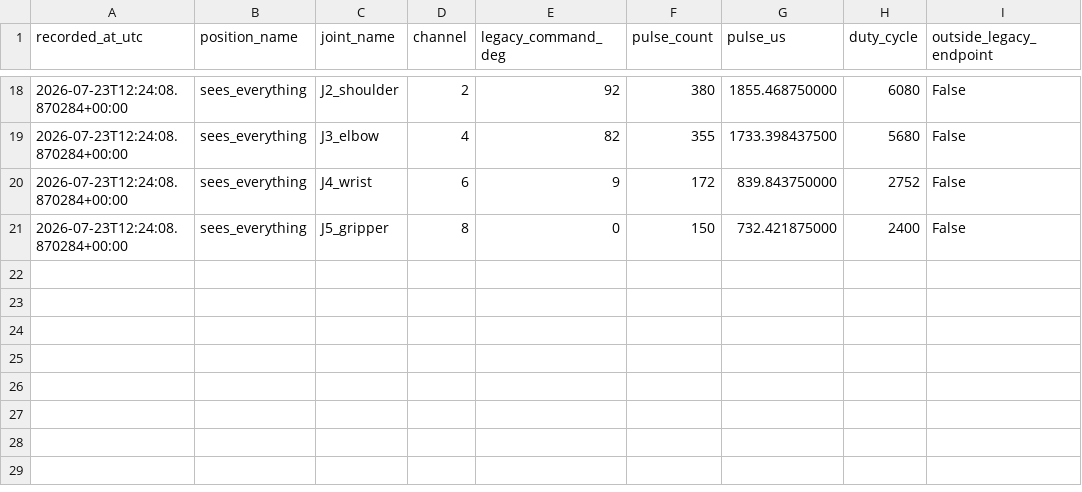
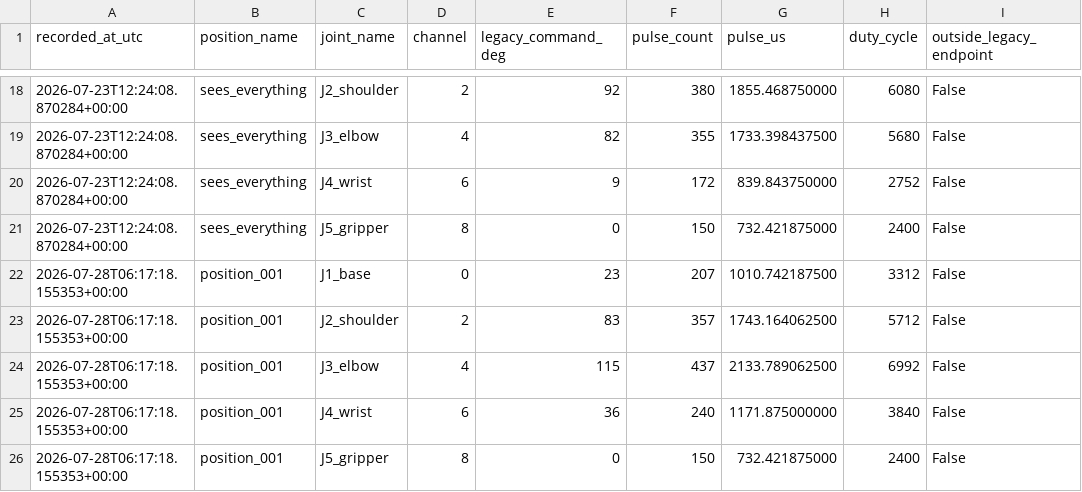
Before and after one commit to DiplomarbeitSC-fekdac22-snichc22/Robot-Controller, a CSV file: calibration/recorded_positions.csv, drawn as a sheet; only a part is shown, gaps mark what is left out.

```diff
--- a/calibration/recorded_positions.csv
+++ b/calibration/recorded_positions.csv
@@ -21 +21,6 @@ recorded_at_utc,position_name,joint_name,channel,legacy_command_deg,pulse_count,
 2026-07-23T12:24:08.870284+00:00,sees_everything,J5_gripper,8,0,150,732.421875000,2400,False
+2026-07-28T06:17:18.155353+00:00,position_001,J1_base,0,23,207,1010.742187500,3312,False
+2026-07-28T06:17:18.155353+00:00,position_001,J2_shoulder,2,83,357,1743.164062500,5712,False
+2026-07-28T06:17:18.155353+00:00,position_001,J3_elbow,4,115,437,2133.789062500,6992,False
+2026-07-28T06:17:18.155353+00:00,position_001,J4_wrist,6,36,240,1171.875000000,3840,False
+2026-07-28T06:17:18.155353+00:00,position_001,J5_gripper,8,0,150,732.421875000,2400,False
```
Also changed, not shown: 9 other files.
